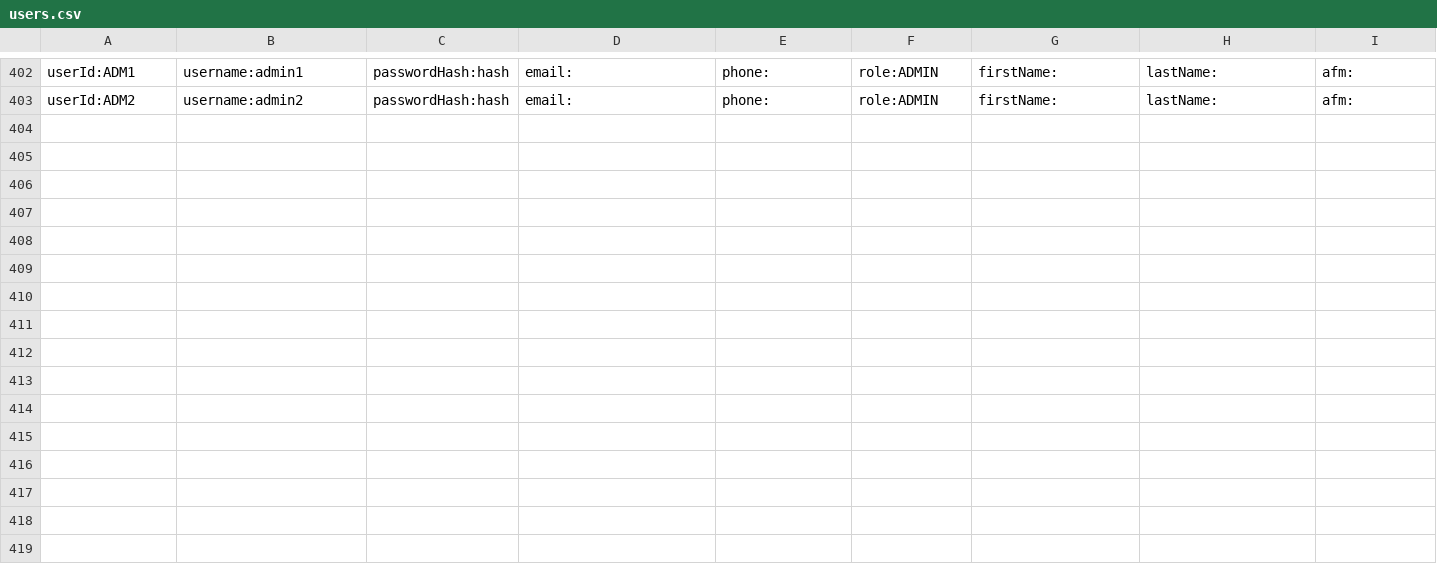
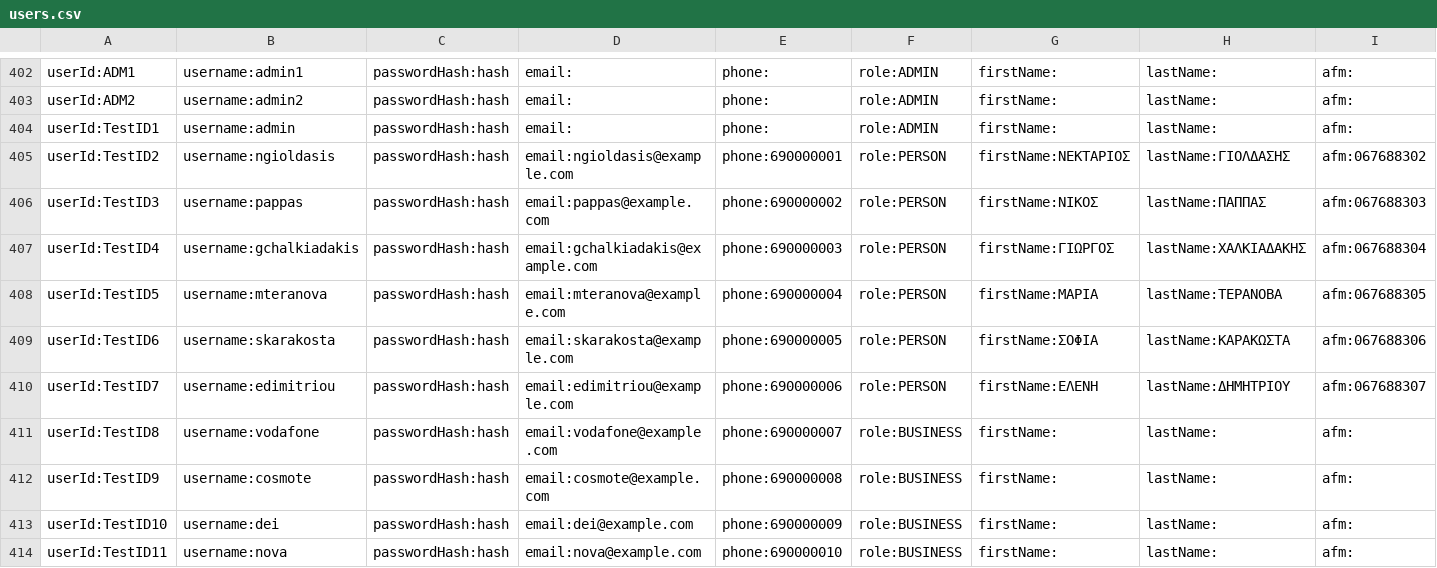
Before and after one commit to nkszdnks/project1SAPS, a CSV file: users.csv, drawn as a sheet; only a part is shown, gaps mark what is left out; rows hold the shown columns only; the diff names each change by its address in the sheet, - before the commit and + after, or states it on an @@ line.

```diff
--- a/users.csv
+++ b/users.csv
+row 404: userId:TestID1 | username:admin | passwordHash:hash | email: | phone: | role:ADMIN | firstName: | lastName: | afm:
+row 405: userId:TestID2 | username:ngioldasis | passwordHash:hash | email:ngioldasis@example.com | phone:690000001 | role:PERSON | firstName:ΝΕΚΤΑΡΙΟΣ | lastName:ΓΙΟΛΔΑΣΗΣ | afm:067688302
+row 406: userId:TestID3 | username:pappas | passwordHash:hash | email:pappas@example.com | phone:690000002 | role:PERSON | firstName:ΝΙΚΟΣ | lastName:ΠΑΠΠΑΣ | afm:067688303
+row 407: userId:TestID4 | username:gchalkiadakis | passwordHash:hash | email:gchalkiadakis@example.com | phone:690000003 | role:PERSON | firstName:ΓΙΩΡΓΟΣ | lastName:ΧΑΛΚΙΑΔΑΚΗΣ | afm:067688304
+row 408: userId:TestID5 | username:mteranova | passwordHash:hash | email:mteranova@example.com | phone:690000004 | role:PERSON | firstName:ΜΑΡΙΑ | lastName:ΤΕΡΑΝΟΒΑ | afm:067688305
+row 409: userId:TestID6 | username:skarakosta | passwordHash:hash | email:skarakosta@example.com | phone:690000005 | role:PERSON | firstName:ΣΟΦΙΑ | lastName:ΚΑΡΑΚΩΣΤΑ | afm:067688306
+row 410: userId:TestID7 | username:edimitriou | passwordHash:hash | email:edimitriou@example.com | phone:690000006 | role:PERSON | firstName:ΕΛΕΝΗ | lastName:ΔΗΜΗΤΡΙΟΥ | afm:067688307
+row 411: userId:TestID8 | username:vodafone | passwordHash:hash | email:vodafone@example.com | phone:690000007 | role:BUSINESS | firstName: | lastName: | afm:
+row 412: userId:TestID9 | username:cosmote | passwordHash:hash | email:cosmote@example.com | phone:690000008 | role:BUSINESS | firstName: | lastName: | afm:
+row 413: userId:TestID10 | username:dei | passwordHash:hash | email:dei@example.com | phone:690000009 | role:BUSINESS | firstName: | lastName: | afm:
+row 414: userId:TestID11 | username:nova | passwordHash:hash | email:nova@example.com | phone:690000010 | role:BUSINESS | firstName: | lastName: | afm:
```
Also changed, not shown: accounts.csv, bills.csv, 52 other files.
